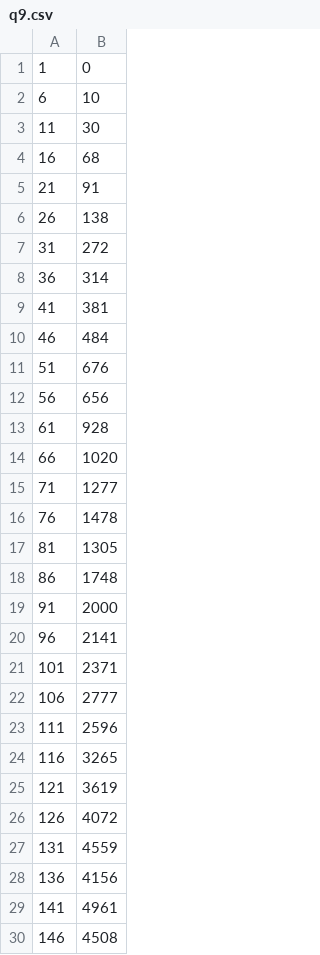
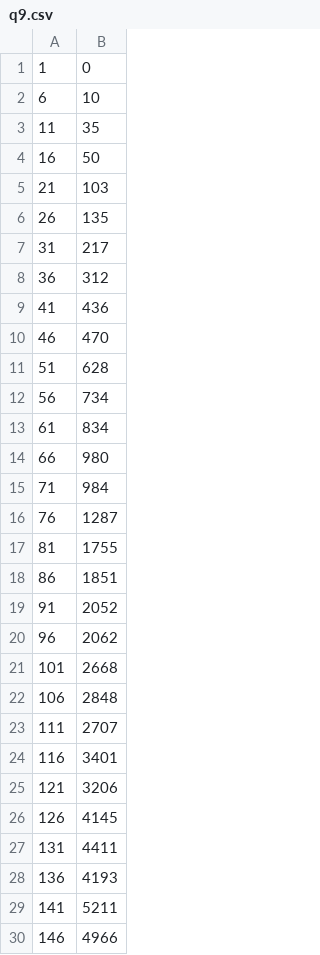
Before and after one commit to Aryan-ki-codepanti/practical-assignment-sem2-DS, a CSV file: q9.csv, drawn as a sheet; only a part is shown; the diff covers the shown part only.

```diff
--- a/q9.csv
+++ b/q9.csv
@@ -2,29 +2,29 @@
 6,10
-11,30
-16,68
-21,91
-26,138
-31,272
-36,314
-41,381
-46,484
-51,676
-56,656
-61,928
-66,1020
-71,1277
-76,1478
-81,1305
-86,1748
-91,2000
-96,2141
-101,2371
-106,2777
-111,2596
-116,3265
-121,3619
-126,4072
-131,4559
-136,4156
-141,4961
-146,4508
+11,35
+16,50
+21,103
+26,135
+31,217
+36,312
+41,436
+46,470
+51,628
+56,734
+61,834
+66,980
+71,984
+76,1287
+81,1755
+86,1851
+91,2052
+96,2062
+101,2668
+106,2848
+111,2707
+116,3401
+121,3206
+126,4145
+131,4411
+136,4193
+141,5211
+146,4966
```
Also changed, not shown: 20 edited cells elsewhere in this file, 2 other files.
